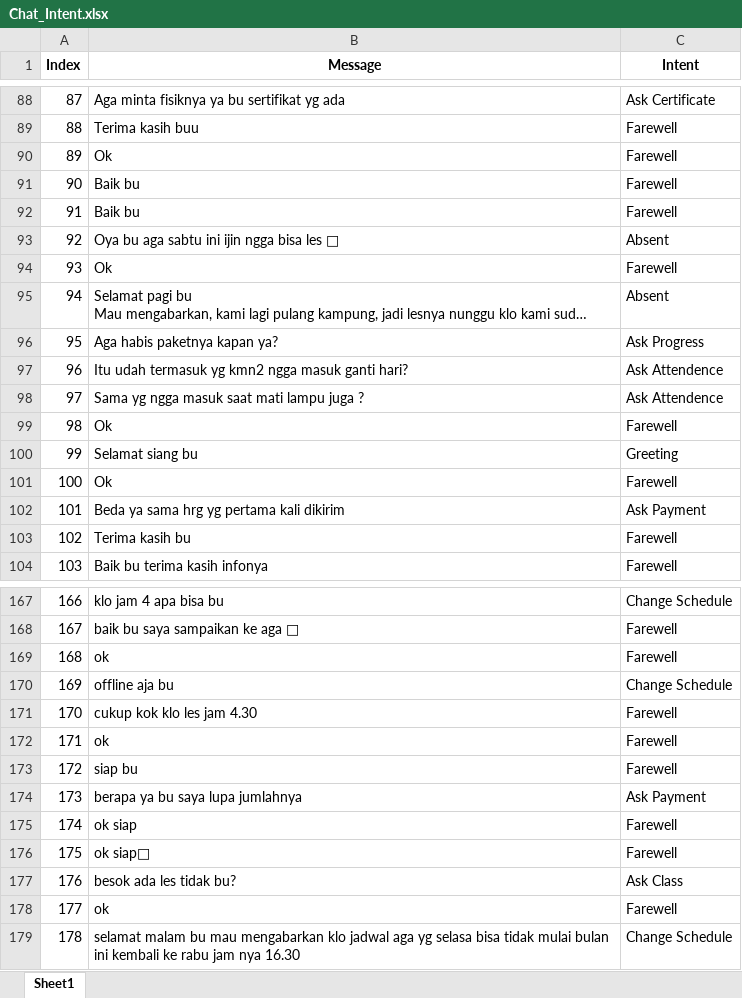
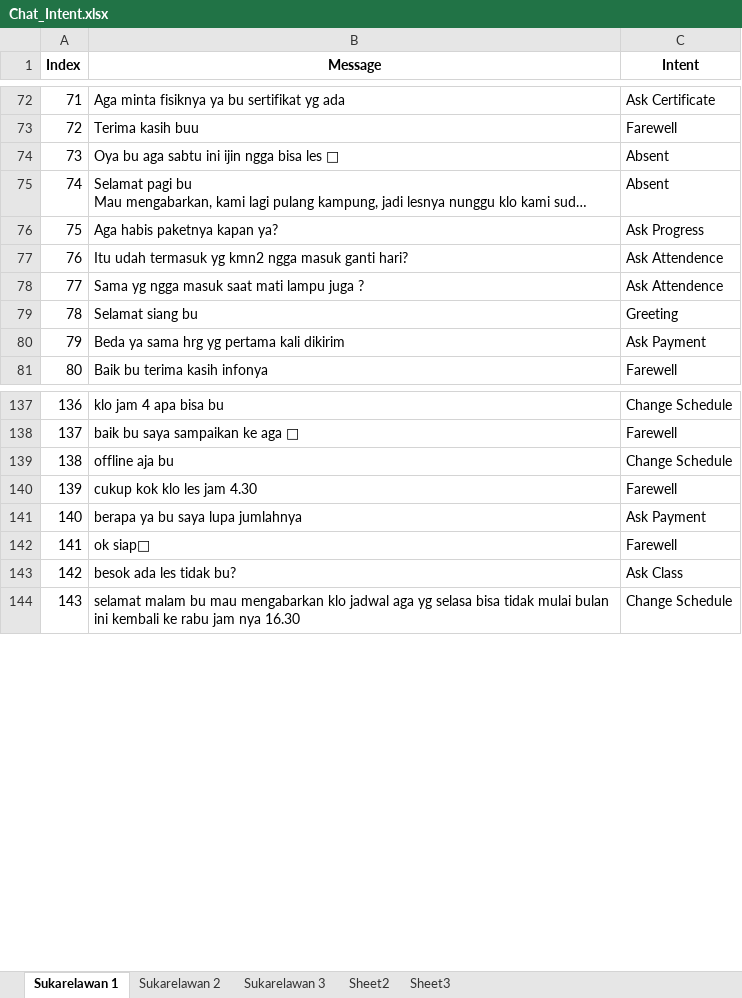
Before and after one commit to StivenTA/pythonProject, an Excel workbook: Chat_Intent.xlsx, sheet Sukarelawan 1, drawn as a sheet; only a part is shown, gaps mark what is left out; long unchanged cells end in …; values as stored, in another font and other column widths than the file's, no borders; the diff covers the shown part only; the diff names each change by its address in the sheet, - before the commit and + after, or states it on an @@ line.

```diff
--- a/Chat_Intent.xlsx (sheet Sukarelawan 1)
+++ b/Chat_Intent.xlsx (sheet Sukarelawan 1)
-sheet tab: Sheet1
+sheet tab: Sukarelawan 1
+sheet tab: Sukarelawan 2
+sheet tab: Sukarelawan 3
+sheet tab: Sheet2
+sheet tab: Sheet3
@@ column A (Index) renumbered between rows 22 and 299 @@
-row 90: 89 | Ok | Farewell
-row 91: 90 | Baik bu | Farewell
-row 92: 91 | Baik bu | Farewell
-row 94: 93 | Ok | Farewell
-row 99: 98 | Ok | Farewell
-row 101: 100 | Ok | Farewell
-row 103: 102 | Terima kasih bu | Farewell
-row 169: 168 | ok | Farewell
-row 172: 171 | ok | Farewell
-row 173: 172 | siap bu | Farewell
-row 175: 174 | ok siap | Farewell
-row 178: 177 | ok | Farewell
```
Also changed, not shown: 81 removed rows and 2 edited cells elsewhere in this sheet, chat_history_Andini_PopAga.xlsx, distance_dataset.xlsx, 15 other files.
